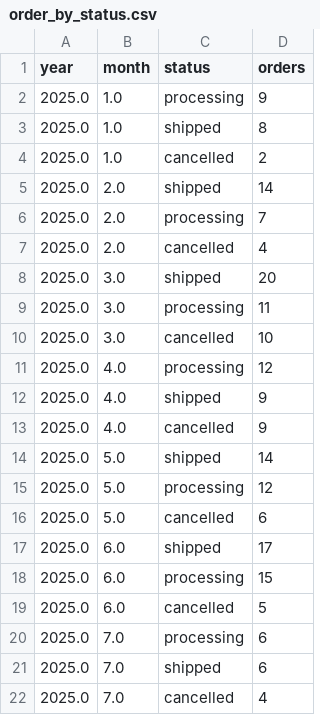
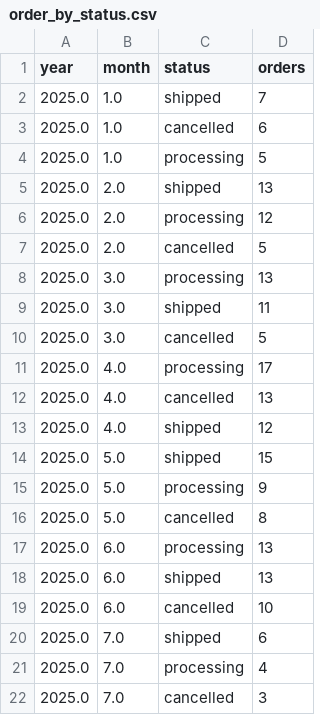
Before and after one commit to CamilaJaviera91/modern-data-pipeline-gcp, a CSV file: transformations/reports/order_by_status.csv, drawn as a sheet.

Commit message:
feat(data): add new reports

```diff
--- a/transformations/reports/order_by_status.csv
+++ b/transformations/reports/order_by_status.csv
@@ -1,22 +1,22 @@
 year,month,status,orders
-2025.0,1.0,processing,9
-2025.0,1.0,shipped,8
-2025.0,1.0,cancelled,2
-2025.0,2.0,shipped,14
-2025.0,2.0,processing,7
-2025.0,2.0,cancelled,4
-2025.0,3.0,shipped,20
-2025.0,3.0,processing,11
-2025.0,3.0,cancelled,10
-2025.0,4.0,processing,12
-2025.0,4.0,shipped,9
-2025.0,4.0,cancelled,9
-2025.0,5.0,shipped,14
-2025.0,5.0,processing,12
-2025.0,5.0,cancelled,6
-2025.0,6.0,shipped,17
-2025.0,6.0,processing,15
-2025.0,6.0,cancelled,5
-2025.0,7.0,processing,6
+2025.0,1.0,shipped,7
+2025.0,1.0,cancelled,6
+2025.0,1.0,processing,5
+2025.0,2.0,shipped,13
+2025.0,2.0,processing,12
+2025.0,2.0,cancelled,5
+2025.0,3.0,processing,13
+2025.0,3.0,shipped,11
+2025.0,3.0,cancelled,5
+2025.0,4.0,processing,17
+2025.0,4.0,cancelled,13
+2025.0,4.0,shipped,12
+2025.0,5.0,shipped,15
+2025.0,5.0,processing,9
+2025.0,5.0,cancelled,8
+2025.0,6.0,processing,13
+2025.0,6.0,shipped,13
+2025.0,6.0,cancelled,10
 2025.0,7.0,shipped,6
-2025.0,7.0,cancelled,4
+2025.0,7.0,processing,4
+2025.0,7.0,cancelled,3
```
